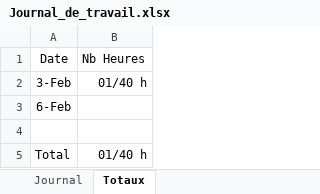
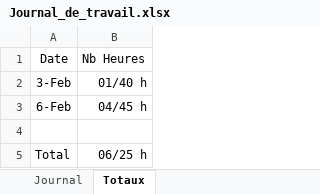
Before and after one commit to enzononnenmacher/PreTPI, an Excel workbook: Documentation/Journal_de_travail.xlsx, sheet Totaux, drawn as a sheet; values as stored, in another font and other column widths than the file's, no borders; table styles not drawn; the diff names each change by its address in the sheet, - before the commit and + after, or states it on an @@ line.

```diff
--- a/Documentation/Journal_de_travail.xlsx (sheet Totaux)
+++ b/Documentation/Journal_de_travail.xlsx (sheet Totaux)
-B3: (empty)
+B3: 04/45 h
-B5: 01/40 h
+B5: 06/25 h
```
Also changed, not shown: sheet Journal.
